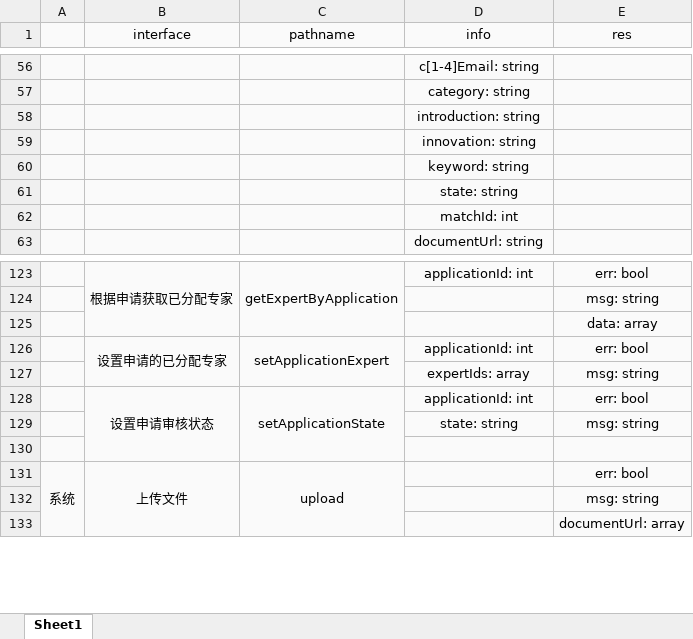
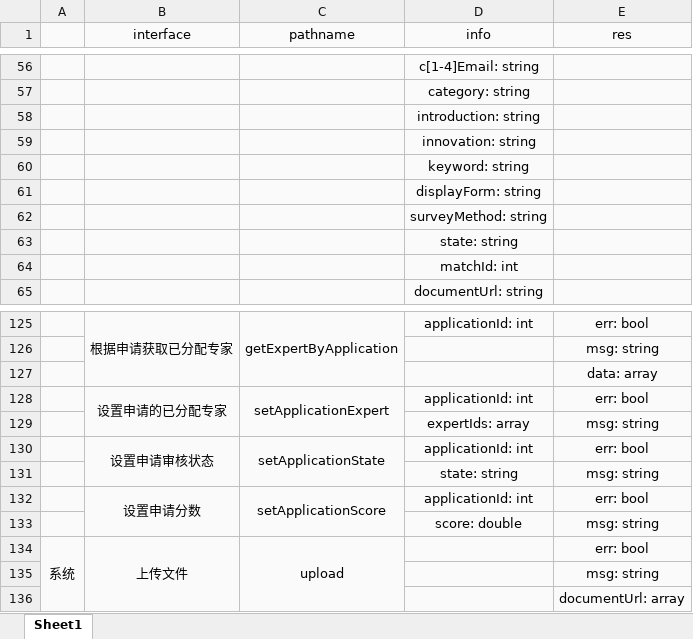
Before and after one commit to relic-dyebt/white-give, an Excel workbook: BACKEND.xlsx, sheet Sheet1, drawn as a sheet; only a part is shown, gaps mark what is left out; values as stored, in another font and other column widths than the file's, no borders; removed rows and columns are numbered as before the commit, all else as after; the diff names each change by its address in the sheet, - before the commit and + after, or states it on an @@ line.

```diff
--- a/BACKEND.xlsx (sheet Sheet1)
+++ b/BACKEND.xlsx (sheet Sheet1)
+row 61:  |  |  | displayForm: string
+row 62:  |  |  | surveyMethod: string
-B128:B130 merged
+B130:B131 merged
-C128:C130 merged
+C130:C131 merged
-row 132: (empty)
+row 132:  | 设置申请分数 | setApplicationScore | applicationId: int | err: bool
+B132:B133 merged
+C132:C133 merged
+row 133:  |  |  | score: double | msg: string
```
Also changed, not shown: 5 other files.
